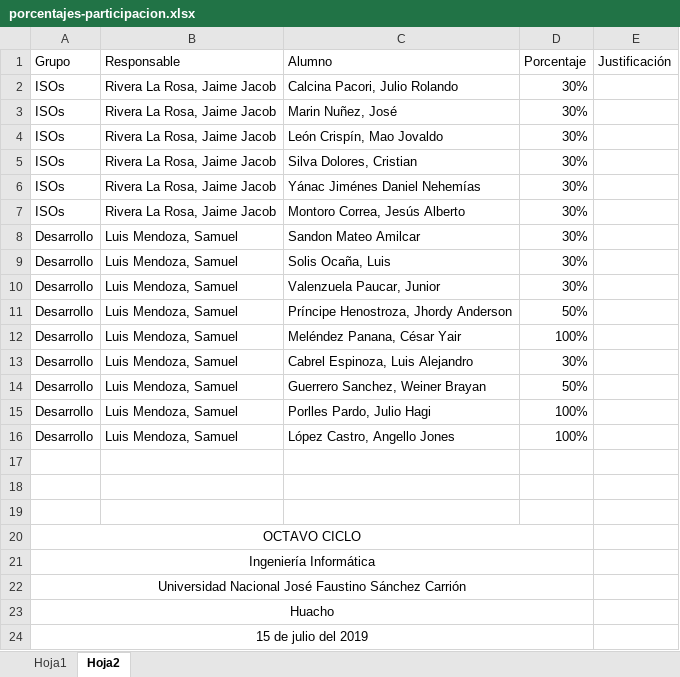
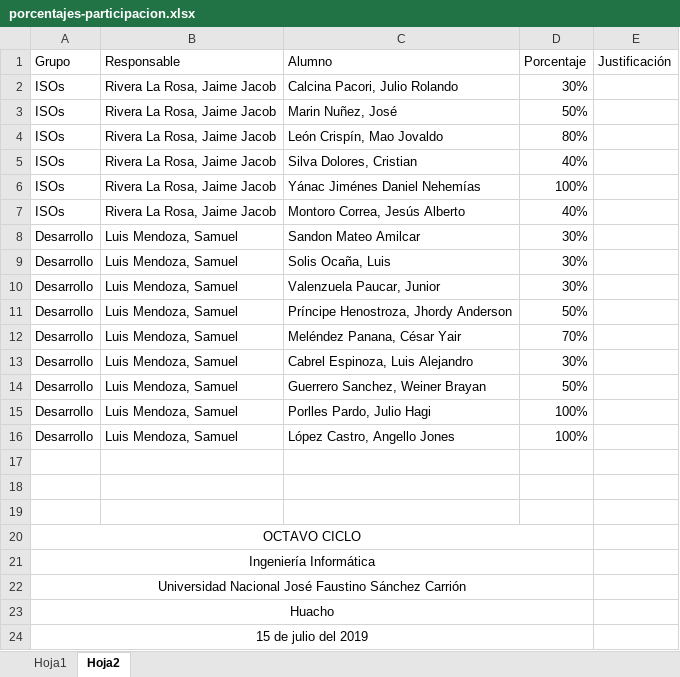
Before and after one commit to samuel14luis/papa-noel-project, an Excel workbook: porcentajes-participacion.xlsx, sheet Hoja2, drawn as a sheet; values as stored, in another font and other column widths than the file's, no borders; the diff names each change by its address in the sheet, - before the commit and + after, or states it on an @@ line.

```diff
--- a/porcentajes-participacion.xlsx (sheet Hoja2)
+++ b/porcentajes-participacion.xlsx (sheet Hoja2)
-D3 (Porcentaje): 30%
+D3 (Porcentaje): 50%
-D4 (Porcentaje): 30%
+D4 (Porcentaje): 80%
-D5 (Porcentaje): 30%
+D5 (Porcentaje): 40%
-D6 (Porcentaje): 30%
+D6 (Porcentaje): 100%
-D7 (Porcentaje): 30%
+D7 (Porcentaje): 40%
-D12 (Porcentaje): 100%
+D12 (Porcentaje): 70%
```
Also changed, not shown: 7 other files.
